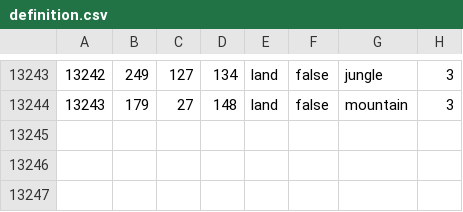
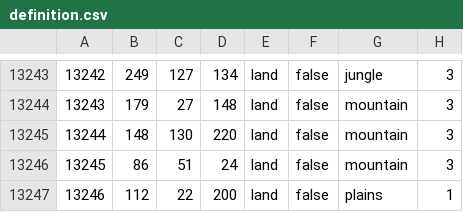
Before and after one commit to hkopt3445/Der-Bruderkrieg-Official-Github, a CSV file: map/definition.csv, drawn as a sheet; only a part is shown, gaps mark what is left out.

```diff
--- a/map/definition.csv
+++ b/map/definition.csv
@@ -13244 +13244,4 @@
 13243;179;27;148;land;false;mountain;3
+13244;148;130;220;land;false;mountain;3
+13245;86;51;24;land;false;mountain;3
+13246;112;22;200;land;false;plains;1
```
Also changed, not shown: 27 other files.
